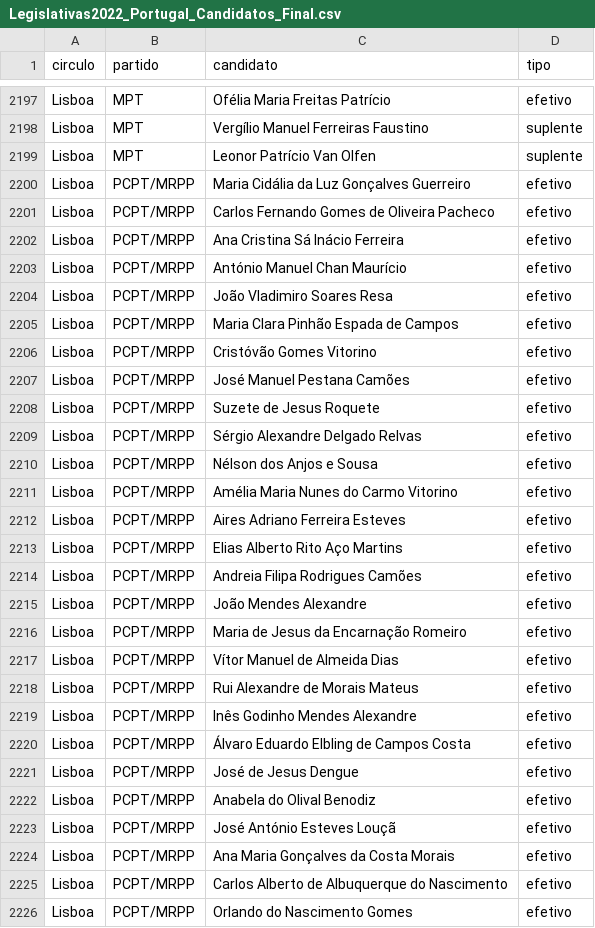
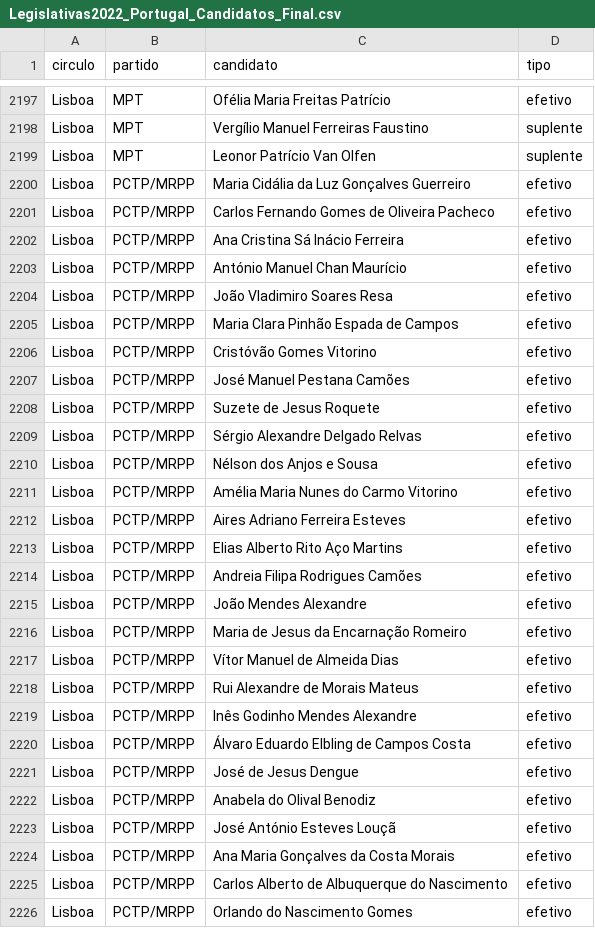
Before and after one commit to JorgeMiguelGomes/Legislativas2022, a CSV file: DATA/Legislativas2022_Portugal_Candidatos_Final.csv, drawn as a sheet; only a part is shown, gaps mark what is left out; the diff covers the shown part only.

Commit message:
Fixed Error with Party Name
PCPT/MRPP to PCTP/MRPP

```diff
--- a/DATA/Legislativas2022_Portugal_Candidatos_Final.csv
+++ b/DATA/Legislativas2022_Portugal_Candidatos_Final.csv
@@ -2199,28 +2199,28 @@ Lisboa,MPT,Vergílio Manuel Ferreiras Faustino,suplente
 Lisboa,MPT,Leonor Patrício Van Olfen,suplente
-Lisboa,PCPT/MRPP,Maria Cidália da Luz Gonçalves Guerreiro,efetivo
-Lisboa,PCPT/MRPP,Carlos Fernando Gomes de Oliveira Pacheco,efetivo
-Lisboa,PCPT/MRPP,Ana Cristina Sá Inácio Ferreira,efetivo
-Lisboa,PCPT/MRPP,António Manuel Chan Maurício,efetivo
-Lisboa,PCPT/MRPP,João Vladimiro Soares Resa,efetivo
-Lisboa,PCPT/MRPP,Maria Clara Pinhão Espada de Campos,efetivo
-Lisboa,PCPT/MRPP,Cristóvão Gomes Vitorino,efetivo
-Lisboa,PCPT/MRPP,José Manuel Pestana Camões,efetivo
-Lisboa,PCPT/MRPP,Suzete de Jesus Roquete,efetivo
-Lisboa,PCPT/MRPP,Sérgio Alexandre Delgado Relvas,efetivo
-Lisboa,PCPT/MRPP,Nélson dos Anjos e Sousa,efetivo
-Lisboa,PCPT/MRPP,Amélia Maria Nunes do Carmo Vitorino,efetivo
-Lisboa,PCPT/MRPP,Aires Adriano Ferreira Esteves,efetivo
-Lisboa,PCPT/MRPP,Elias Alberto Rito Aço Martins,efetivo
-Lisboa,PCPT/MRPP,Andreia Filipa Rodrigues Camões,efetivo
-Lisboa,PCPT/MRPP,João Mendes Alexandre,efetivo
-Lisboa,PCPT/MRPP,Maria de Jesus da Encarnação Romeiro,efetivo
-Lisboa,PCPT/MRPP,Vítor Manuel de Almeida Dias,efetivo
-Lisboa,PCPT/MRPP,Rui Alexandre de Morais Mateus,efetivo
-Lisboa,PCPT/MRPP,Inês Godinho Mendes Alexandre,efetivo
-Lisboa,PCPT/MRPP,Álvaro Eduardo Elbling de Campos Costa,efetivo
-Lisboa,PCPT/MRPP,José de Jesus Dengue,efetivo
-Lisboa,PCPT/MRPP,Anabela do Olival Benodiz,efetivo
-Lisboa,PCPT/MRPP,José António Esteves Louçã,efetivo
-Lisboa,PCPT/MRPP,Ana Maria Gonçalves da Costa Morais,efetivo
-Lisboa,PCPT/MRPP,Carlos Alberto de Albuquerque do Nascimento,efetivo
-Lisboa,PCPT/MRPP,Orlando do Nascimento Gomes,efetivo
+Lisboa,PCTP/MRPP,Maria Cidália da Luz Gonçalves Guerreiro,efetivo
+Lisboa,PCTP/MRPP,Carlos Fernando Gomes de Oliveira Pacheco,efetivo
+Lisboa,PCTP/MRPP,Ana Cristina Sá Inácio Ferreira,efetivo
+Lisboa,PCTP/MRPP,António Manuel Chan Maurício,efetivo
+Lisboa,PCTP/MRPP,João Vladimiro Soares Resa,efetivo
+Lisboa,PCTP/MRPP,Maria Clara Pinhão Espada de Campos,efetivo
+Lisboa,PCTP/MRPP,Cristóvão Gomes Vitorino,efetivo
+Lisboa,PCTP/MRPP,José Manuel Pestana Camões,efetivo
+Lisboa,PCTP/MRPP,Suzete de Jesus Roquete,efetivo
+Lisboa,PCTP/MRPP,Sérgio Alexandre Delgado Relvas,efetivo
+Lisboa,PCTP/MRPP,Nélson dos Anjos e Sousa,efetivo
+Lisboa,PCTP/MRPP,Amélia Maria Nunes do Carmo Vitorino,efetivo
+Lisboa,PCTP/MRPP,Aires Adriano Ferreira Esteves,efetivo
+Lisboa,PCTP/MRPP,Elias Alberto Rito Aço Martins,efetivo
+Lisboa,PCTP/MRPP,Andreia Filipa Rodrigues Camões,efetivo
+Lisboa,PCTP/MRPP,João Mendes Alexandre,efetivo
+Lisboa,PCTP/MRPP,Maria de Jesus da Encarnação Romeiro,efetivo
+Lisboa,PCTP/MRPP,Vítor Manuel de Almeida Dias,efetivo
+Lisboa,PCTP/MRPP,Rui Alexandre de Morais Mateus,efetivo
+Lisboa,PCTP/MRPP,Inês Godinho Mendes Alexandre,efetivo
+Lisboa,PCTP/MRPP,Álvaro Eduardo Elbling de Campos Costa,efetivo
+Lisboa,PCTP/MRPP,José de Jesus Dengue,efetivo
+Lisboa,PCTP/MRPP,Anabela do Olival Benodiz,efetivo
+Lisboa,PCTP/MRPP,José António Esteves Louçã,efetivo
+Lisboa,PCTP/MRPP,Ana Maria Gonçalves da Costa Morais,efetivo
+Lisboa,PCTP/MRPP,Carlos Alberto de Albuquerque do Nascimento,efetivo
+Lisboa,PCTP/MRPP,Orlando do Nascimento Gomes,efetivo
```
Also changed, not shown: 34 edited cells elsewhere in this file, 1 other file.
